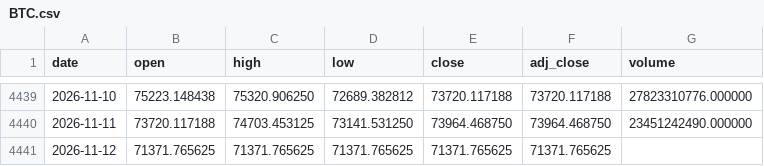
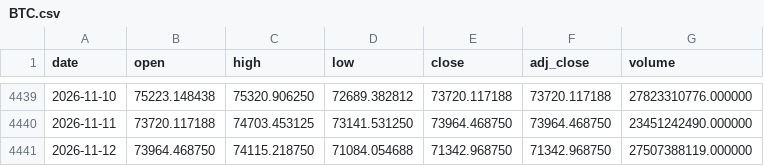
Before and after one commit to Mattepoli94/signals-platform, a CSV file: data/prices/BTC.csv, drawn as a sheet; only a part is shown, gaps mark what is left out.

Commit message:
Data and signals: preclose run 2026-11-13 15:52 UTC

```diff
--- a/data/prices/BTC.csv
+++ b/data/prices/BTC.csv
@@ -4440,2 +4440,2 @@ date,open,high,low,close,adj_close,volume
 2026-11-11,73720.117188,74703.453125,73141.531250,73964.468750,73964.468750,23451242490.000000
-2026-11-12,71371.765625,71371.765625,71371.765625,71371.765625,71371.765625,
+2026-11-12,73964.468750,74115.218750,71084.054688,71342.968750,71342.968750,27507388119.000000
```
Also changed, not shown: data/prices/EQQQ.csv, data/prices/QQQ.csv, 21 other files.
